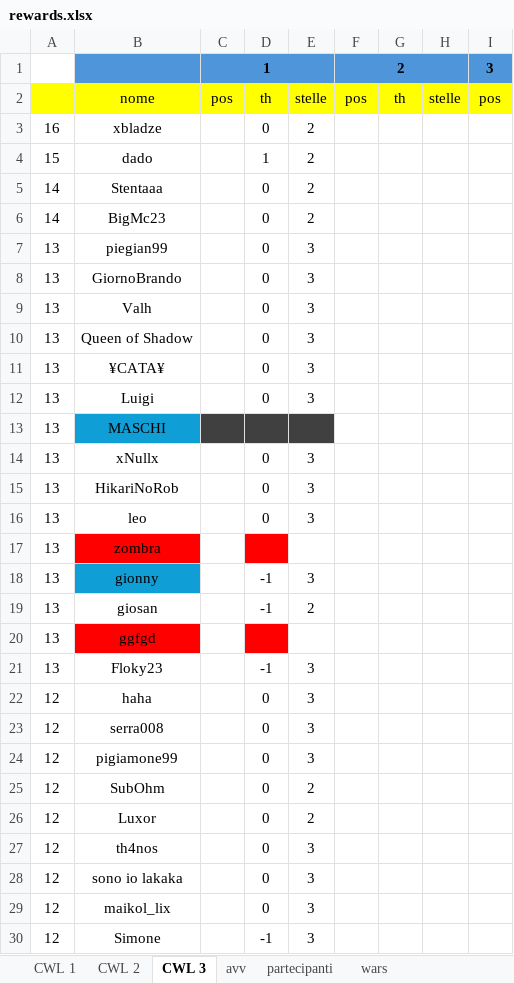
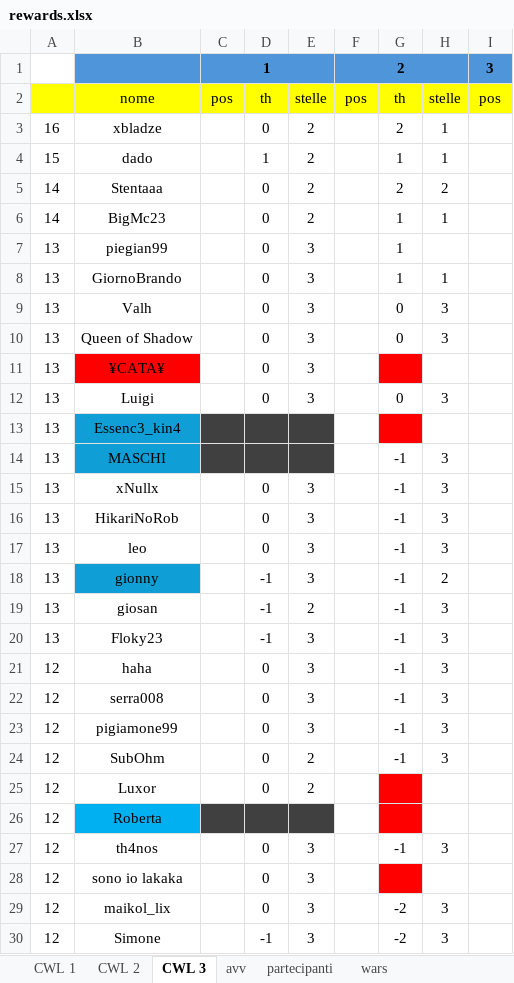
Before and after one commit to piegian99ita/clashMacacos, an Excel workbook: rewards.xlsx, sheet CWL 3, drawn as a sheet; only a part is shown; values as stored, in another font and other column widths than the file's, no borders; addresses are those after the commit; rows hold the shown columns only; the diff covers the shown part only; the diff names each change by its address in the sheet, - before the commit and + after, or states it on an @@ line.

Commit message:
Update rewards.xlsx

```diff
--- a/rewards.xlsx (sheet CWL 3)
+++ b/rewards.xlsx (sheet CWL 3)
-G3: (empty)
+G3: 2
-H3:H4: (empty)
+H3:H4: 1
-G4: (empty)
+G4: 1
-G5: (empty)
+G5: 2
-H5: (empty)
+H5: 2
-G6:G8: (empty)
+G6:G8: 1
-H6: (empty)
+H6: 1
-H8: (empty)
+H8: 1
-G9:G10: (empty)
+G9:G10: 0
-H9:H10: (empty)
+H9:H10: 3
-B11 fill: none
+B11 fill: #FF0000
-G11 fill: none
+G11 fill: #FF0000
-G12: (empty)
+G12: 0
-H12: (empty)
+H12: 3
+row 13: 13 | Essenc3_kin4
-G14:G17: (empty)
+G14:G17: -1
-H14:H17: (empty)
+H14:H17: 3
@@ row 17 moved to row 36: 13 @@
-G18:G19: (empty)
+G18:G19: -1
-H18: (empty)
+H18: 2
-H19: (empty)
+H19: 3
@@ row 20 moved to row 35: 13 @@
-G20:G24: (empty)
+G20:G24: -1
-H20:H24: (empty)
+H20:H24: 3
-G25 fill: none
+G25 fill: #FF0000
+row 26: 12 | Roberta
-G27: (empty)
+G27: -1
-H27: (empty)
+H27: 3
-G28 fill: none
+G28 fill: #FF0000
-G29:G30: (empty)
+G29:G30: -2
-H29:H30: (empty)
+H29:H30: 3
```
Also changed, not shown: 4 edited cells elsewhere in this sheet, cc_cg_events.xlsx.
